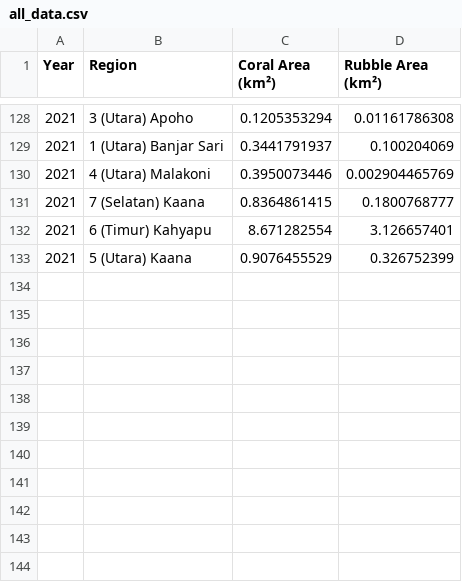
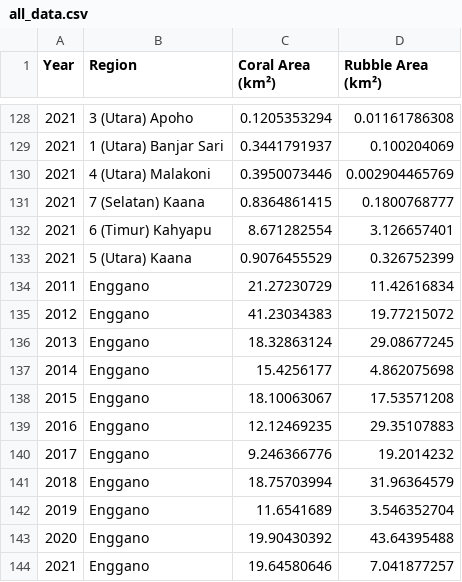
Before and after one commit to ahmad-dhuha-habibullah/EnganoCoral, a CSV file: data/all_data.csv, drawn as a sheet; only a part is shown, gaps mark what is left out; the diff names each change by its address in the sheet, - before the commit and + after, or states it on an @@ line.

Commit message:
all_data.csv

```diff
--- a/data/all_data.csv
+++ b/data/all_data.csv
+row 134: 2011 | Enggano | 21.27230729 | 11.42616834
+row 135: 2012 | Enggano | 41.23034383 | 19.77215072
+row 136: 2013 | Enggano | 18.32863124 | 29.08677245
+row 137: 2014 | Enggano | 15.4256177 | 4.862075698
+row 138: 2015 | Enggano | 18.10063067 | 17.53571208
+row 139: 2016 | Enggano | 12.12469235 | 29.35107883
+row 140: 2017 | Enggano | 9.246366776 | 19.2014232
+row 141: 2018 | Enggano | 18.75703994 | 31.96364579
+row 142: 2019 | Enggano | 11.6541689 | 3.546352704
+row 143: 2020 | Enggano | 19.90430392 | 43.64395488
+row 144: 2021 | Enggano | 19.64580646 | 7.041877257
```
